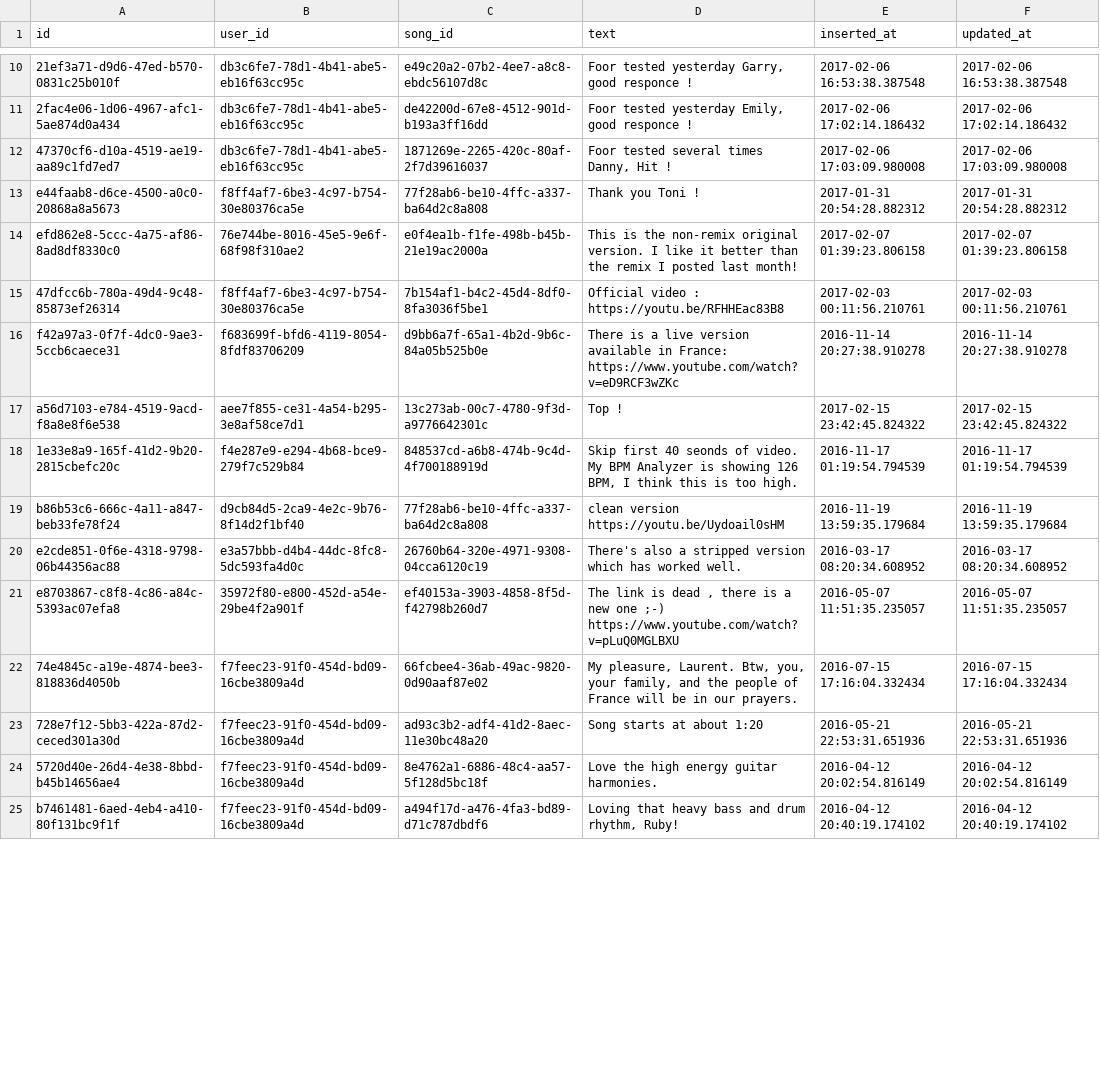
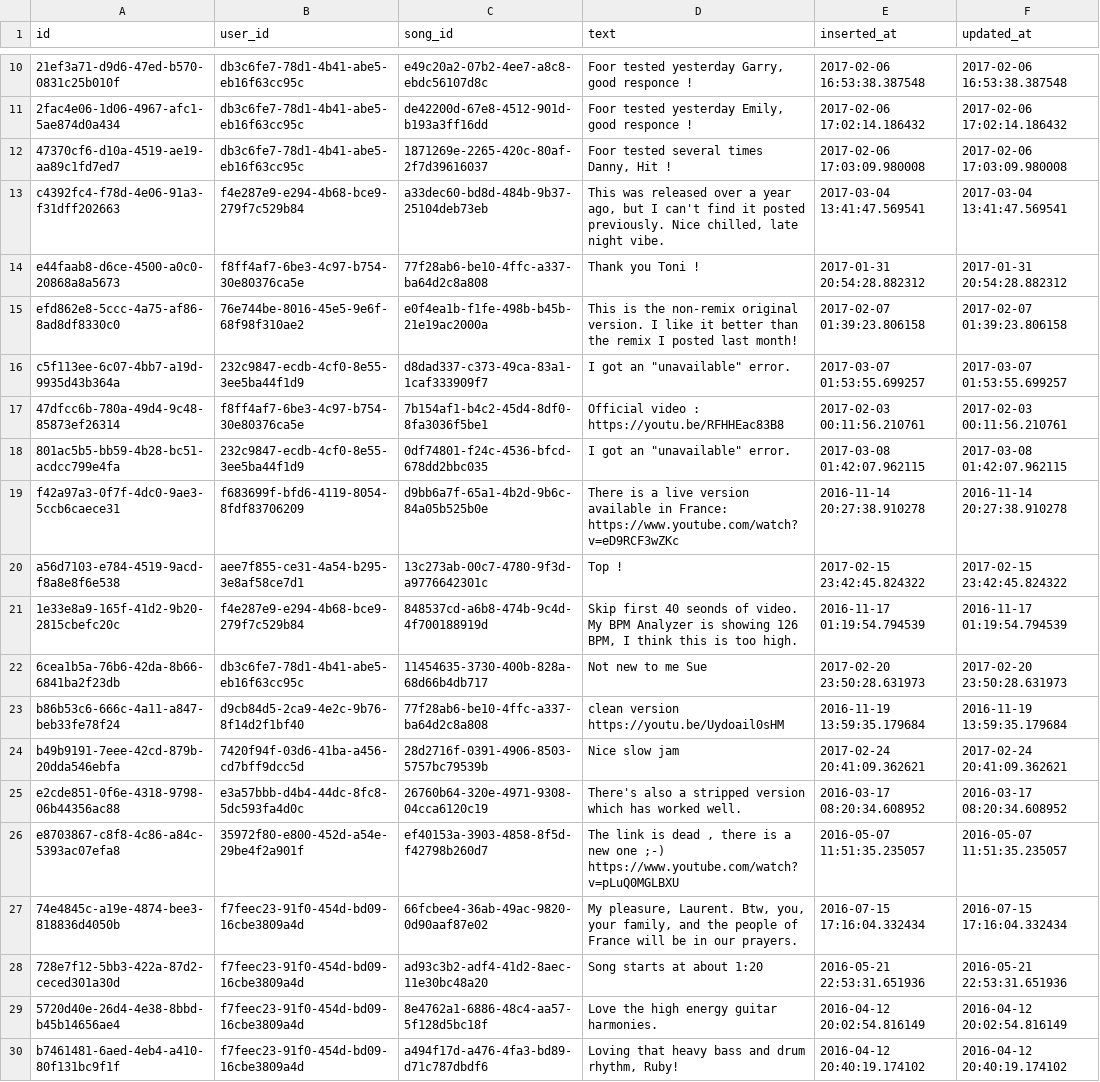
Before and after one commit to obsidienne/wsdjs, a CSV file: apps/wcsp/priv/repo/data/song_comments.csv, drawn as a sheet; only a part is shown, gaps mark what is left out; addresses are those after the commit; ↵ is a line break in a cell; the diff covers the shown part only; the diff names each change by its address in the sheet, - before the commit and + after, or states it on an @@ line.

```diff
--- a/apps/wcsp/priv/repo/data/song_comments.csv
+++ b/apps/wcsp/priv/repo/data/song_comments.csv
+row 13: c4392fc4-f78d-4e06-91a3-f31dff202663 | f4e287e9-e294-4b68-bce9-279f7c529b84 | a33dec60-bd8d-484b-9b37-25104deb73eb | This was released over a year ago, but I can't find it posted previously. Nice chilled, late night vibe. | 2017-03-04 13:41:47.569541 | 2017-03-04 13:41:47.569541
+row 16: c5f113ee-6c07-4bb7-a19d-9935d43b364a | 232c9847-ecdb-4cf0-8e55-3ee5ba44f1d9 | d8dad337-c373-49ca-83a1-1caf333909f7 | I got an "unavailable" error. | 2017-03-07 01:53:55.699257 | 2017-03-07 01:53:55.699257
+row 18: 801ac5b5-bb59-4b28-bc51-acdcc799e4fa | 232c9847-ecdb-4cf0-8e55-3ee5ba44f1d9 | 0df74801-f24c-4536-bfcd-678dd2bbc035 | I got an "unavailable" error. | 2017-03-08 01:42:07.962115 | 2017-03-08 01:42:07.962115
-D21 (text): …too high.
+D21 (text): …too high.
+row 22: 6cea1b5a-76b6-42da-8b66-6841ba2f23db | db3c6fe7-78d1-4b41-abe5-eb16f63cc95c | 11454635-3730-400b-828a-68d66b4db717 | Not new to me Sue | 2017-02-20 23:50:28.631973 | 2017-02-20 23:50:28.631973
-D23 (text): clean version https://youtu.be/Uydoail0sHM
+D23 (text): clean version ↵ https://youtu.be/Uydoail0sHM
+row 24: b49b9191-7eee-42cd-879b-20dda546ebfa | 7420f94f-03d6-41ba-a456-cd7bff9dcc5d | 28d2716f-0391-4906-8503-5757bc79539b | Nice slow jam | 2017-02-24 20:41:09.362621 | 2017-02-24 20:41:09.362621
-D26 (text): …;-) https://www.youtube.com/watch?v=pLuQ0MGLBXU
+D26 (text): …;-) ↵ https://www.youtube.com/watch?v=pLuQ0MGLBXU
```
Also changed, not shown: 2 added rows and 28 edited cells elsewhere in this file, apps/wcsp/priv/repo/data/ranks.csv, apps/wcsp/priv/repo/data/tops.csv, 4 other files.
